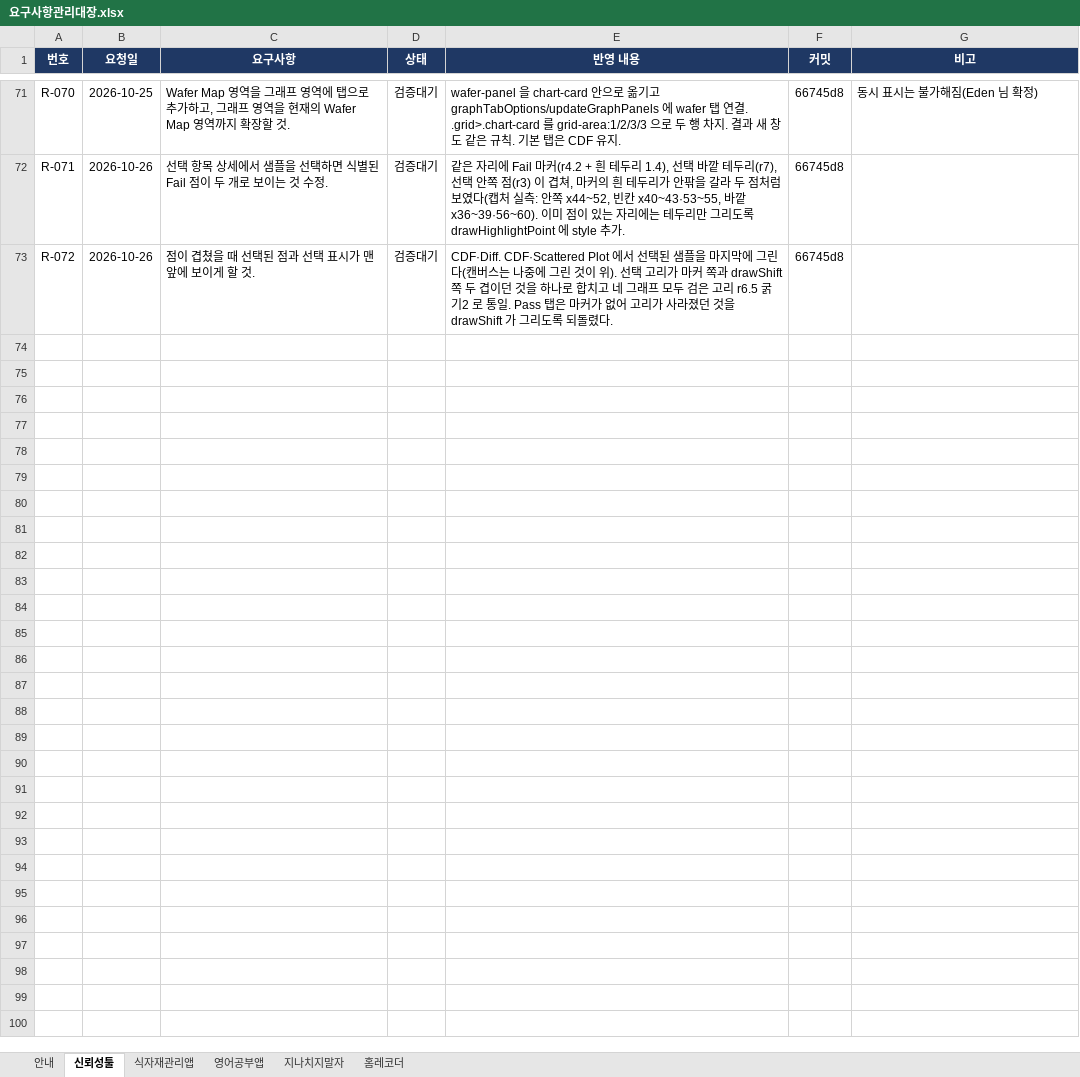
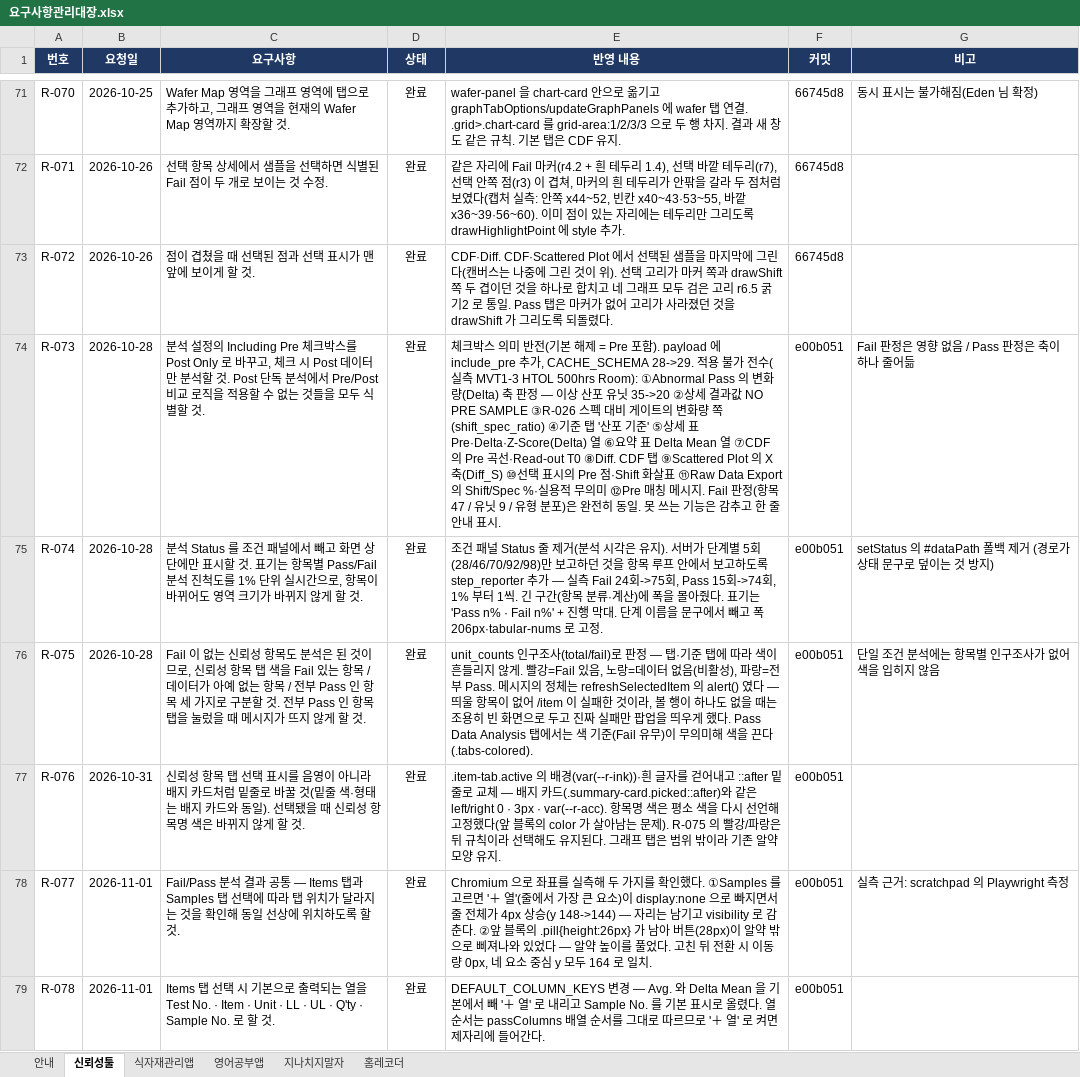
Before and after one commit to hyuck30401-coder/automation, an Excel workbook: docs/요구사항관리대장.xlsx, sheet 신뢰성툴, drawn as a sheet; only a part is shown, gaps mark what is left out; values as stored, in another font and other column widths than the file's, no borders; conditional formats not drawn; the diff covers the shown part only; the diff names each change by its address in the sheet, - before the commit and + after, or states it on an @@ line.

```diff
--- a/docs/요구사항관리대장.xlsx (sheet 신뢰성툴)
+++ b/docs/요구사항관리대장.xlsx (sheet 신뢰성툴)
-D71:D73 (상태): 검증대기
+D71:D73 (상태): 완료
+row 74: R-073 | 2026-10-28 | 분석 설정의 Including Pre 체크박스를 Post Only 로 바꾸고, 체크 시 Post 데이터만 분석할 것. Post 단독 분석에서 Pre/Post 비교 로직을 적용할 수 없는 것들을 모두 식별할 것. | 완료 | 체크박스 의미 반전(기본 해제 = Pre 포함). payload 에 include_pre 추가, CACHE_SCHEMA 28->29. 적용 불가 전수(실측 MVT1-3 HTOL 500hrs Room): ①Abnormal Pass 의 변화량(Delta) 축 판정 — 이상 산포 유닛 35->20 ②상세 결과값 NO PRE SAMPLE ③R-026 스펙 대비 게이트의 변화량 쪽(shift_spec_ratio) ④기준 탭 '산포 기준' ⑤상세 표 Pre·Delta·Z-Score(Delta) 열 ⑥요약 표 Delta Mean 열 ⑦CDF 의 Pre 곡선·Read-out T0 ⑧Diff. CDF 탭 ⑨Scattered Plot 의 X축(Diff_S) ⑩선택 표시의 Pre 점·Shift 화살표 ⑪Raw Data Export 의 Shift/Spec %·실용적 무의미 ⑫Pre 매칭 메시지. Fail 판정(항목 47 / 유닛 9 / 유형 분포)은 완전히 동일. 못 쓰는 기능은 감추고 한 줄 안내 표시. | e00b051 | Fail 판정은 영향 없음 / Pass 판정은 축이 하나 줄어듦
+row 75: R-074 | 2026-10-28 | 분석 Status 를 조건 패널에서 빼고 화면 상단에만 표시할 것. 표기는 항목별 Pass/Fail 분석 진척도를 1% 단위 실시간으로, 항목이 바뀌어도 영역 크기가 바뀌지 않게 할 것. | 완료 | 조건 패널 Status 줄 제거(분석 시각은 유지). 서버가 단계별 5회(28/46/70/92/98)만 보고하던 것을 항목 루프 안에서 보고하도록 step_reporter 추가 — 실측 Fail 24회->75회, Pass 15회->74회, 1% 부터 1씩. 긴 구간(항목 분류·계산)에 폭을 몰아줬다. 표기는 'Pass n% · Fail n%' + 진행 막대. 단계 이름을 문구에서 빼고 폭 206px·tabular-nums 로 고정. | e00b051 | setStatus 의 #dataPath 폴백 제거 (경로가 상태 문구로 덮이는 것 방지)
+row 76: R-075 | 2026-10-28 | Fail 이 없는 신뢰성 항목도 분석은 된 것이므로, 신뢰성 항목 탭 색을 Fail 있는 항목 / 데이터가 아예 없는 항목 / 전부 Pass 인 항목 세 가지로 구분할 것. 전부 Pass 인 항목 탭을 눌렀을 때 메시지가 뜨지 않게 할 것. | 완료 | unit_counts 인구조사(total/fail)로 판정 — 탭·기준 탭에 따라 색이 흔들리지 않게. 빨강=Fail 있음, 노랑=데이터 없음(비활성), 파랑=전부 Pass. 메시지의 정체는 refreshSelectedItem 의 alert() 였다 — 띄울 항목이 없어 /item 이 실패한 것이라, 볼 행이 하나도 없을 때는 조용히 빈 화면으로 두고 진짜 실패만 팝업을 띄우게 했다. Pass Data Analysis 탭에서는 색 기준(Fail 유무)이 무의미해 색을 끈다(.tabs-colored). | e00b051 | 단일 조건 분석에는 항목별 인구조사가 없어 색을 입히지 않음
+row 77: R-076 | 2026-10-31 | 신뢰성 항목 탭 선택 표시를 음영이 아니라 배지 카드처럼 밑줄로 바꿀 것(밑줄 색·형태는 배지 카드와 동일). 선택됐을 때 신뢰성 항목명 색은 바뀌지 않게 할 것. | 완료 | .item-tab.active 의 배경(var(--r-ink))·흰 글자를 걷어내고 ::after 밑줄로 교체 — 배지 카드(.summary-card.picked::after)와 같은 left/right 0 · 3px · var(--r-acc). 항목명 색은 평소 색을 다시 선언해 고정했다(앞 블록의 color 가 살아남는 문제). R-075 의 빨강/파랑은 뒤 규칙이라 선택해도 유지된다. 그래프 탭은 범위 밖이라 기존 알약 모양 유지. | e00b051
+row 78: R-077 | 2026-11-01 | Fail/Pass 분석 결과 공통 — Items 탭과 Samples 탭 선택에 따라 탭 위치가 달라지는 것을 확인해 동일 선상에 위치하도록 할 것. | 완료 | Chromium 으로 좌표를 실측해 두 가지를 확인했다. ①Samples 를 고르면 '＋ 열'(줄에서 가장 큰 요소)이 display:none 으로 빠지면서 줄 전체가 4px 상승(y 148->144) — 자리는 남기고 visibility 로 감춘다. ②앞 블록의 .pill{height:26px} 가 남아 버튼(28px)이 알약 밖으로 삐져나와 있었다 — 알약 높이를 풀었다. 고친 뒤 전환 시 이동량 0px, 네 요소 중심 y 모두 164 로 일치. | e00b051 | 실측 근거: scratchpad 의 Playwright 측정
+row 79: R-078 | 2026-11-01 | Items 탭 선택 시 기본으로 출력되는 열을 Test No. · Item · Unit · LL · UL · Q'ty · Sample No. 로 할 것. | 완료 | DEFAULT_COLUMN_KEYS 변경 — Avg. 와 Delta Mean 을 기본에서 빼 '＋ 열' 로 내리고 Sample No. 를 기본 표시로 올렸다. 열 순서는 passColumns 배열 순서를 그대로 따르므로 '＋ 열' 로 켜면 제자리에 들어간다. | e00b051
```
Also changed, not shown: 24 edited cells elsewhere in this sheet, sheet 안내.
